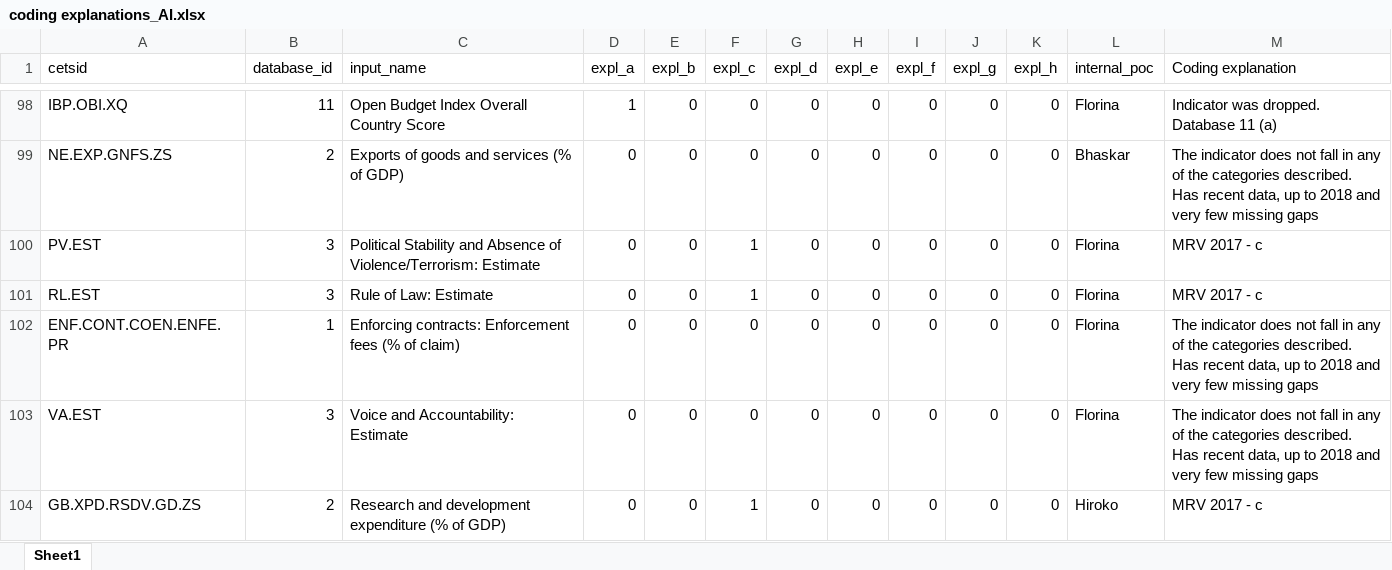
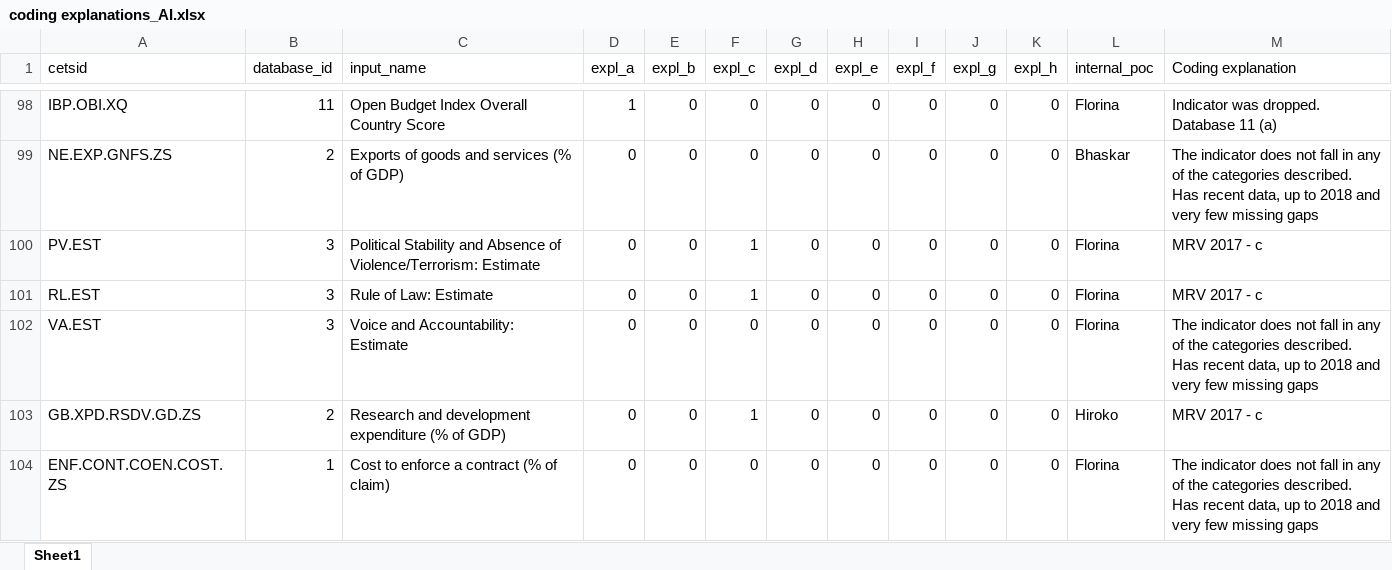
Before and after one commit to worldbank/ESG_gaps_research, an Excel workbook: data/coding explanations_AI.xlsx, sheet Sheet1, drawn as a sheet; only a part is shown, gaps mark what is left out; the shorter side is filled out with more unchanged rows; values as stored, in another font and other column widths than the file's, no borders; the diff names each change by its address in the sheet, - before the commit and + after, or states it on an @@ line.

Commit message:
Updated the explanation file
Deleted ENF.CONT.COEN.ENFE.PR

```diff
--- a/data/coding explanations_AI.xlsx (sheet Sheet1)
+++ b/data/coding explanations_AI.xlsx (sheet Sheet1)
-row 102: ENF.CONT.COEN.ENFE.PR | 1 | Enforcing contracts: Enforcement fees (% of claim) | 0 | 0 | 0 | 0 | 0 | 0 | 0 | 0 | Florina | The indicator does not fall in any of the categories described. Has recent data, up to 2018 and very few missing gaps
```
